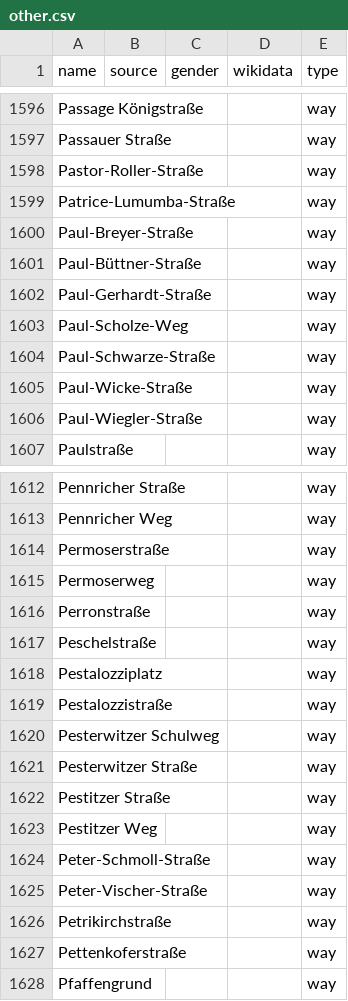
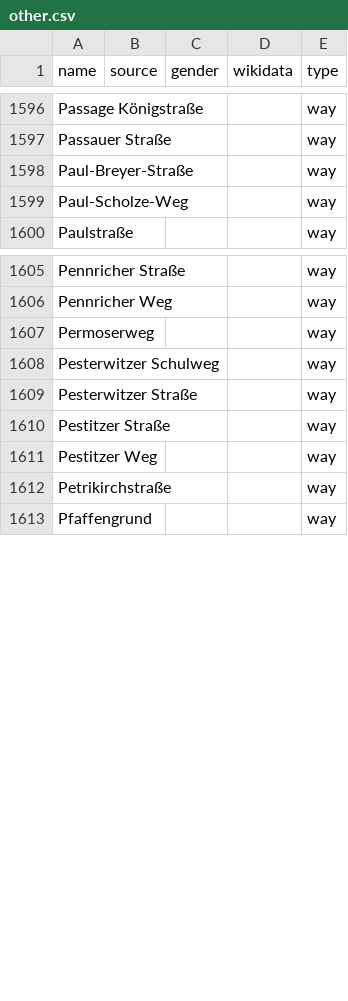
Before and after one commit to EqualStreetNames/equalstreetnames-dresden, a CSV file: data/other.csv, drawn as a sheet; only a part is shown, gaps mark what is left out; removed rows and columns are numbered as before the commit, all else as after; the diff covers the shown part only; the diff names each change by its address in the sheet, - before the commit and + after, or states it on an @@ line.

```diff
--- a/data/other.csv
+++ b/data/other.csv
-row 1598: Pastor-Roller-Straße |  |  |  | way
-row 1599: Patrice-Lumumba-Straße |  |  |  | way
-row 1601: Paul-Büttner-Straße |  |  |  | way
-row 1602: Paul-Gerhardt-Straße |  |  |  | way
-row 1604: Paul-Schwarze-Straße |  |  |  | way
-row 1605: Paul-Wicke-Straße |  |  |  | way
-row 1606: Paul-Wiegler-Straße |  |  |  | way
-row 1614: Permoserstraße |  |  |  | way
-row 1616: Perronstraße |  |  |  | way
-row 1617: Peschelstraße |  |  |  | way
-row 1618: Pestalozziplatz |  |  |  | way
-row 1619: Pestalozzistraße |  |  |  | way
-row 1624: Peter-Schmoll-Straße |  |  |  | way
-row 1625: Peter-Vischer-Straße |  |  |  | way
-row 1627: Pettenkoferstraße |  |  |  | way
```
Also changed, not shown: 4 added rows, 17 removed rows and 2 moved rows elsewhere in this file, data/gender.csv, 3 other files.
